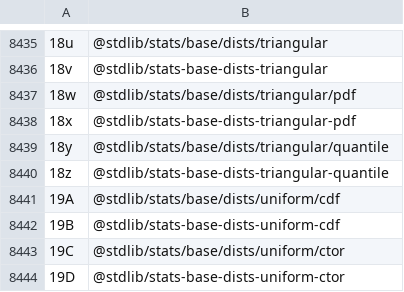
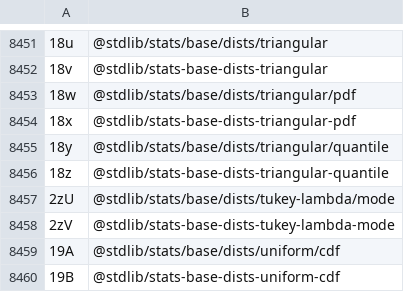
Before and after one commit to stdlib-js/error, a CSV file: tools/id2pkg/data/data.csv, drawn as a sheet; only a part is shown, gaps mark what is left out; the shorter side is filled out with more unchanged rows; the diff covers the shown part only.

```diff
--- a/tools/id2pkg/data/data.csv
+++ b/tools/id2pkg/data/data.csv
@@ -8440,2 +8456,4 @@
 "18z",@stdlib/stats-base-dists-triangular-quantile
+"2zU",@stdlib/stats/base/dists/tukey-lambda/mode
+"2zV",@stdlib/stats-base-dists-tukey-lambda-mode
 "19A",@stdlib/stats/base/dists/uniform/cdf
```
Also changed, not shown: 16 added rows elsewhere in this file, tools/database/data/data.csv, tools/pkg2id/data/data.csv, 5 other files.
